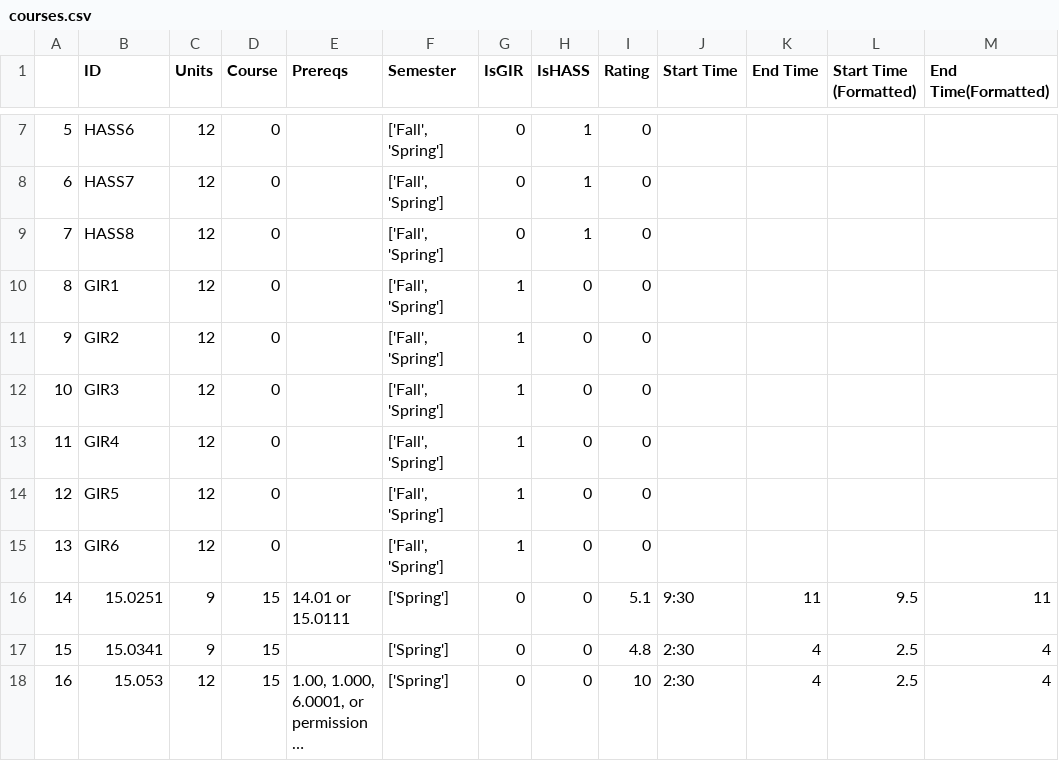
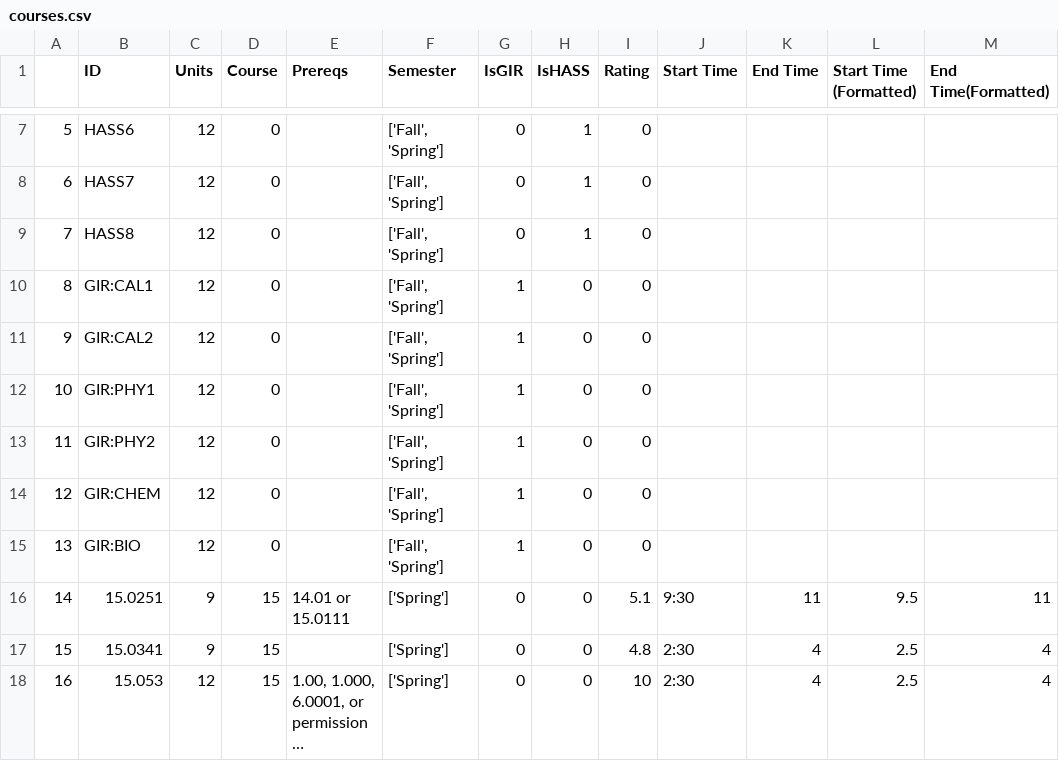
Before and after one commit to TWK21/fireroad-optimization, a CSV file: courses.csv, drawn as a sheet; only a part is shown, gaps mark what is left out; long unchanged cells end in …; the diff names each change by its address in the sheet, - before the commit and + after, or states it on an @@ line.

```diff
--- a/courses.csv
+++ b/courses.csv
-B10 (ID): GIR1
+B10 (ID): GIR:CAL1
-B11 (ID): GIR2
+B11 (ID): GIR:CAL2
-B12 (ID): GIR3
+B12 (ID): GIR:PHY1
-B13 (ID): GIR4
+B13 (ID): GIR:PHY2
-B14 (ID): GIR5
+B14 (ID): GIR:CHEM
-B15 (ID): GIR6
+B15 (ID): GIR:BIO
```
Also changed, not shown: 2 other files.
